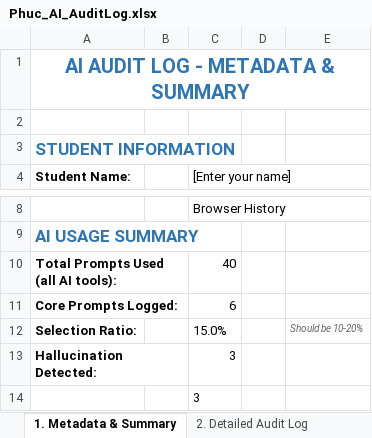
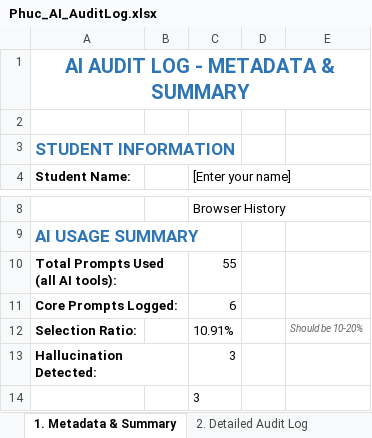
Before and after one commit to ngiein26/CSD201-group3, an Excel workbook: ai_logs/Phuc_AI_AuditLog.xlsx, sheet 1. Metadata & Summary, drawn as a sheet; only a part is shown, gaps mark what is left out; values as stored, in another font and other column widths than the file's, no borders; the diff names each change by its address in the sheet, - before the commit and + after, or states it on an @@ line.

Commit message:
Update Total Prompts to 55 and recalculate ratio to 10.91%

```diff
--- a/ai_logs/Phuc_AI_AuditLog.xlsx (sheet 1. Metadata & Summary)
+++ b/ai_logs/Phuc_AI_AuditLog.xlsx (sheet 1. Metadata & Summary)
-C10 ([Enter your name]): 40
+C10 ([Enter your name]): 55
-C12 ([Enter your name]): 15.0%
+C12 ([Enter your name]): 10.91%
```
